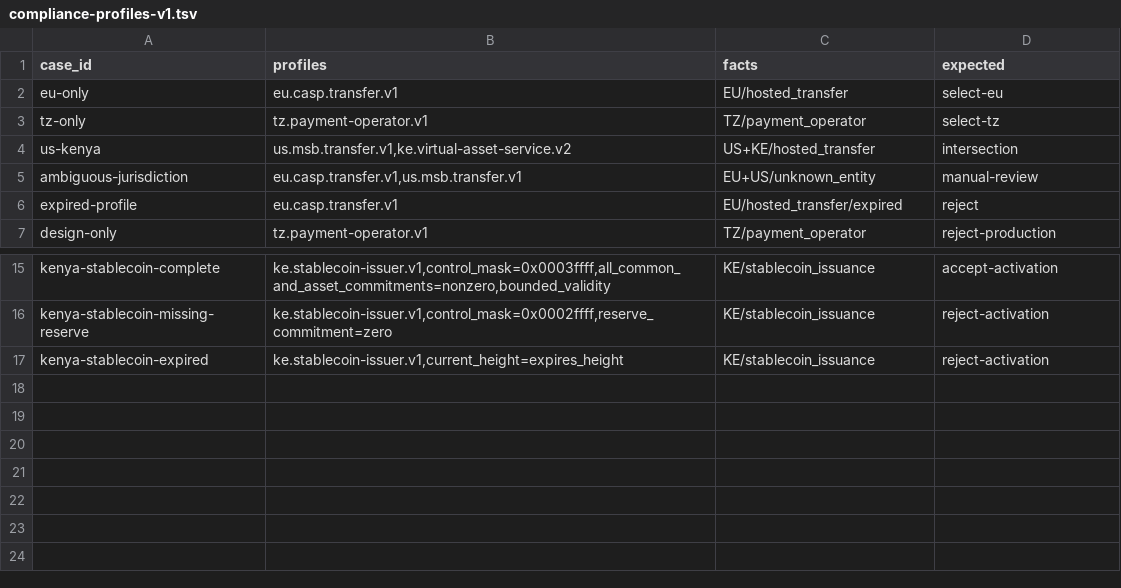
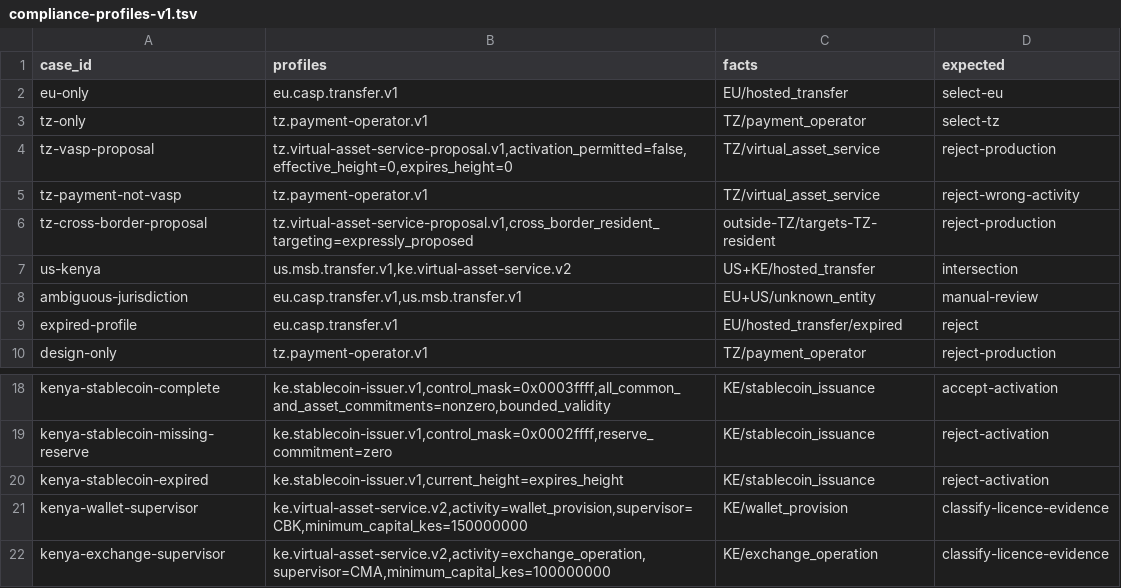
Before and after one commit to advatar/ActiveChain, a TSV file: testing/vectors/compliance-profiles-v1.tsv, drawn as a sheet; only a part is shown, gaps mark what is left out.

Commit message:
compliance: align Tanzania and Kenya VASP packs (#832)

```diff
--- a/testing/vectors/compliance-profiles-v1.tsv
+++ b/testing/vectors/compliance-profiles-v1.tsv
@@ -3,2 +3,5 @@ eu-only	eu.casp.transfer.v1	EU/hosted_transfer	select-eu
 tz-only	tz.payment-operator.v1	TZ/payment_operator	select-tz
+tz-vasp-proposal	tz.virtual-asset-service-proposal.v1,activation_permitted=false,effective_height=0,expires_height=0	TZ/virtual_asset_service	reject-production
+tz-payment-not-vasp	tz.payment-operator.v1	TZ/virtual_asset_service	reject-wrong-activity
+tz-cross-border-proposal	tz.virtual-asset-service-proposal.v1,cross_border_resident_targeting=expressly_proposed	outside-TZ/targets-TZ-resident	reject-production
 us-kenya	us.msb.transfer.v1,ke.virtual-asset-service.v2	US+KE/hosted_transfer	intersection
@@ -17 +20,3 @@ kenya-stablecoin-missing-reserve	ke.stablecoin-issuer.v1,control_mask=0x0002ffff
 kenya-stablecoin-expired	ke.stablecoin-issuer.v1,current_height=expires_height	KE/stablecoin_issuance	reject-activation
+kenya-wallet-supervisor	ke.virtual-asset-service.v2,activity=wallet_provision,supervisor=CBK,minimum_capital_kes=150000000	KE/wallet_provision	classify-licence-evidence
+kenya-exchange-supervisor	ke.virtual-asset-service.v2,activity=exchange_operation,supervisor=CMA,minimum_capital_kes=100000000	KE/exchange_operation	classify-licence-evidence
```
Also changed, not shown: 12 other files.
